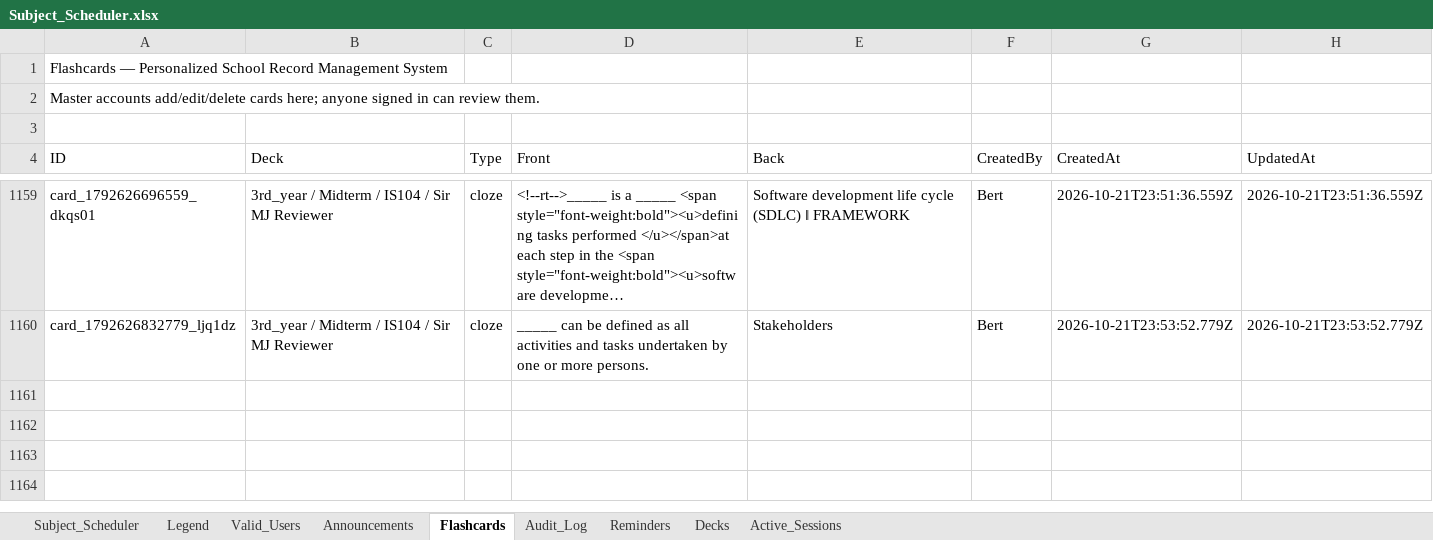
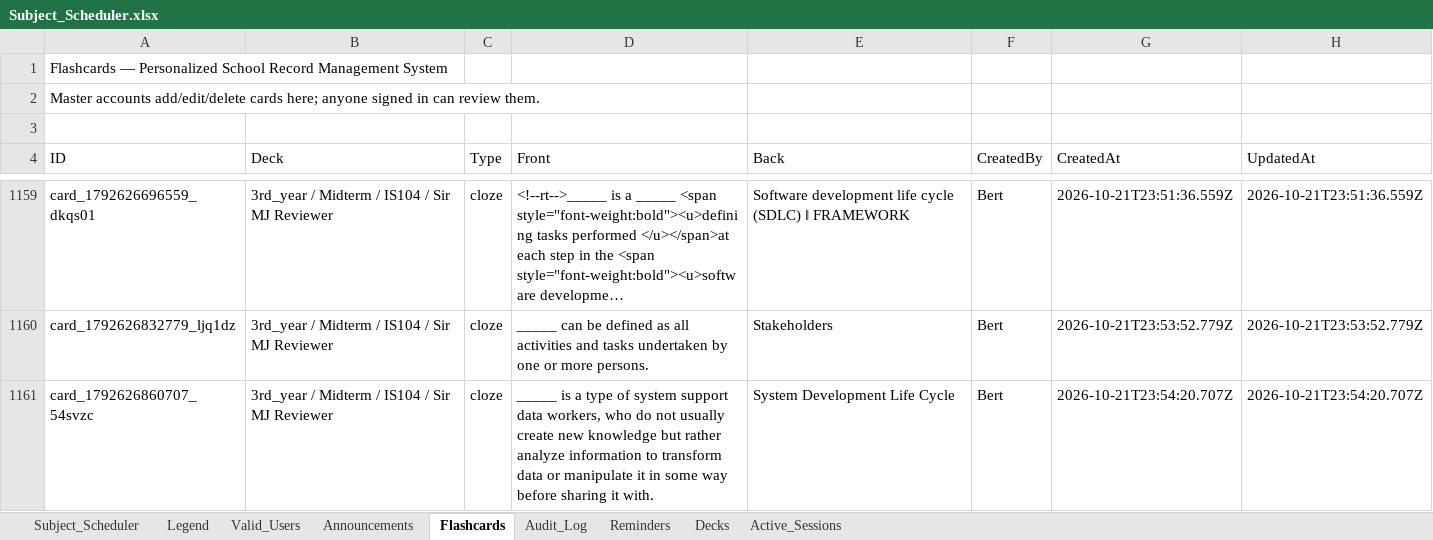
Before and after one commit to fielalbert2026/school-record-management-system, an Excel workbook: Subject_Scheduler.xlsx, sheet Flashcards, drawn as a sheet; only a part is shown, gaps mark what is left out; long unchanged cells end in …; values as stored, in another font and other column widths than the file's, no borders; the diff names each change by its address in the sheet, - before the commit and + after, or states it on an @@ line.

Commit message:
Flashcards: Add Flashcard — by Bert

```diff
--- a/Subject_Scheduler.xlsx (sheet Flashcards)
+++ b/Subject_Scheduler.xlsx (sheet Flashcards)
+row 1161: card_1792626860707_54svzc | 3rd_year / Midterm / IS104 / Sir MJ Reviewer | cloze | _____ is a type of system support data workers, who do not usually create new knowledge but rather analyze information to transform data or manipulate it in some way before sharing it with. | System Development Life Cycle | Bert | 2026-10-21T23:54:20.707Z | 2026-10-21T23:54:20.707Z
```
Also changed, not shown: sheet Audit_Log.
